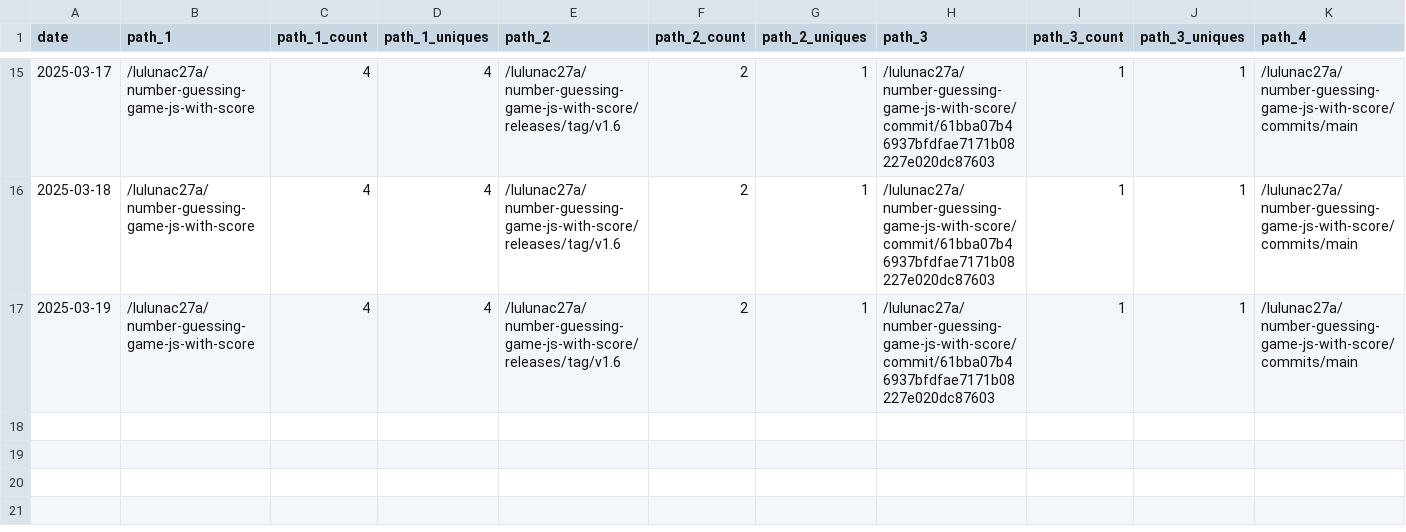
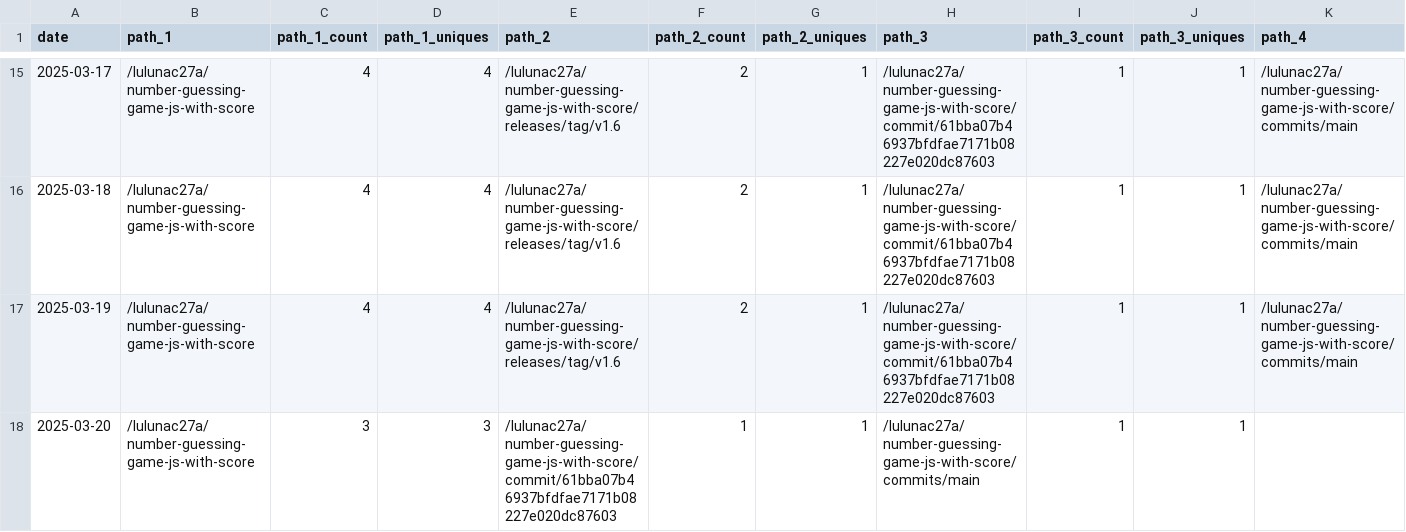
Before and after one commit to lulunac27a/github-repo-traffic-stats, a CSV file: data/github_paths/number-guessing-game-js-with-score.csv, drawn as a sheet; only a part is shown, gaps mark what is left out; rows hold the shown columns only; the diff names each change by its address in the sheet, - before the commit and + after, or states it on an @@ line.

Commit message:
data update

```diff
--- a/data/github_paths/number-guessing-game-js-with-score.csv
+++ b/data/github_paths/number-guessing-game-js-with-score.csv
+row 18: 2025-03-20 | /lulunac27a/number-guessing-game-js-with-score | 3 | 3 | /lulunac27a/number-guessing-game-js-with-score/commit/61bba07b46937bfdfae7171b08227e020dc87603 | 1 | 1 | /lulunac27a/number-guessing-game-js-with-score/commits/main | 1 | 1
```
Also changed, not shown: data/github_paths/gamification-task-list-vue-typescript.csv, data/github_paths/lulunac27a.csv, 34 other files.
